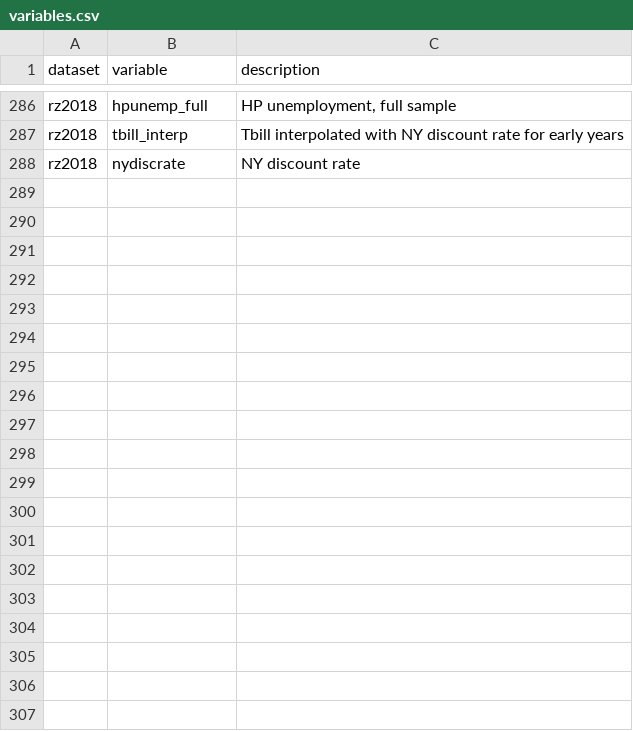
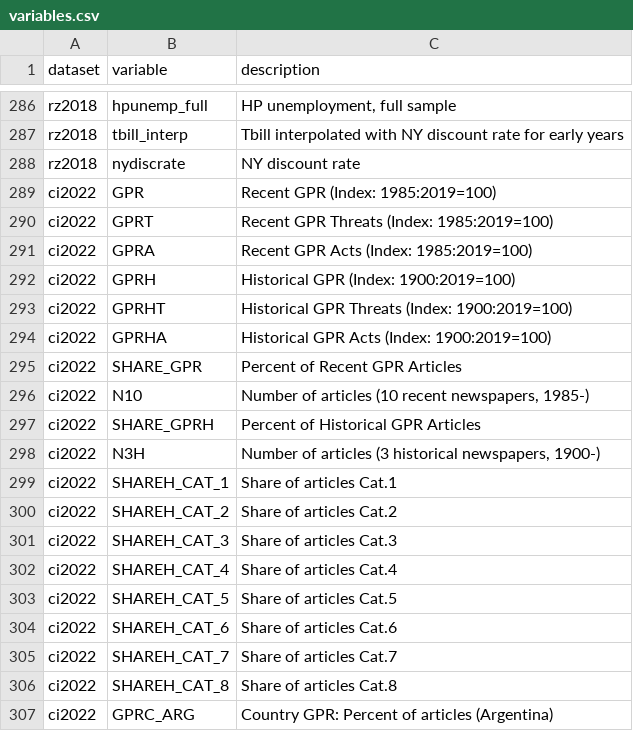
Before and after one commit to kvasilopoulos/econdata, a CSV file: docs/data/variables.csv, drawn as a sheet; only a part is shown, gaps mark what is left out; the diff covers the shown part only.

```diff
--- a/docs/data/variables.csv
+++ b/docs/data/variables.csv
@@ -288 +288,20 @@
 "rz2018","nydiscrate","NY discount rate"
+"ci2022","GPR","Recent GPR (Index: 1985:2019=100)"
+"ci2022","GPRT","Recent GPR Threats (Index: 1985:2019=100)"
+"ci2022","GPRA","Recent GPR Acts (Index: 1985:2019=100)"
+"ci2022","GPRH","Historical GPR (Index: 1900:2019=100)"
+"ci2022","GPRHT","Historical GPR Threats (Index: 1900:2019=100)"
+"ci2022","GPRHA","Historical GPR Acts (Index: 1900:2019=100)"
+"ci2022","SHARE_GPR","Percent of Recent GPR Articles"
+"ci2022","N10","Number of articles (10 recent newspapers, 1985-)"
+"ci2022","SHARE_GPRH","Percent of Historical GPR Articles"
+"ci2022","N3H","Number of articles (3 historical newspapers, 1900-)"
+"ci2022","SHAREH_CAT_1","Share of articles Cat.1"
+"ci2022","SHAREH_CAT_2","Share of articles Cat.2"
+"ci2022","SHAREH_CAT_3","Share of articles Cat.3"
+"ci2022","SHAREH_CAT_4","Share of articles Cat.4"
+"ci2022","SHAREH_CAT_5","Share of articles Cat.5"
+"ci2022","SHAREH_CAT_6","Share of articles Cat.6"
+"ci2022","SHAREH_CAT_7","Share of articles Cat.7"
+"ci2022","SHAREH_CAT_8","Share of articles Cat.8"
+"ci2022","GPRC_ARG","Country GPR: Percent of articles (Argentina)"
```
Also changed, not shown: 43 added rows elsewhere in this file, docs/data/catalog.csv, docs/data/papers.csv, 16 other files.
